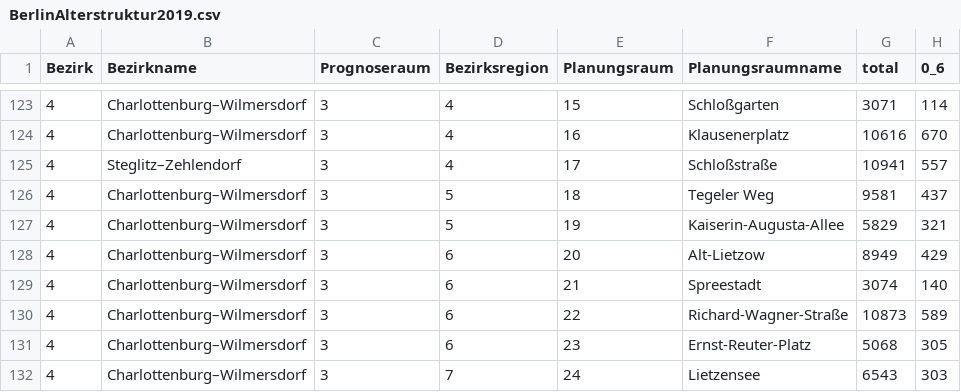
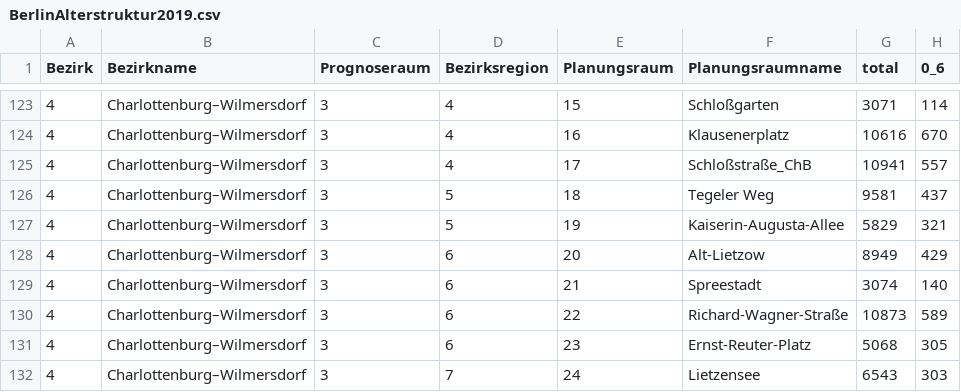
Before and after one commit to blumoestit/R_Projects, a CSV file: 4. Leaflet Map Youth Centres Pankow Berlin/Data/BerlinAlterstruktur2019.csv, drawn as a sheet; only a part is shown, gaps mark what is left out; the diff names each change by its address in the sheet, - before the commit and + after, or states it on an @@ line.

Commit message:
Update BerlinAlterstruktur2019.csv

```diff
--- a/4. Leaflet Map Youth Centres Pankow Berlin/Data/BerlinAlterstruktur2019.csv
+++ b/4. Leaflet Map Youth Centres Pankow Berlin/Data/BerlinAlterstruktur2019.csv
-B125 (Bezirkname): Steglitz–Zehlendorf
+B125 (Bezirkname): Charlottenburg–Wilmersdorf
-F125 (Planungsraumname): Schloßstraße
+F125 (Planungsraumname): Schloßstraße_ChB
```
